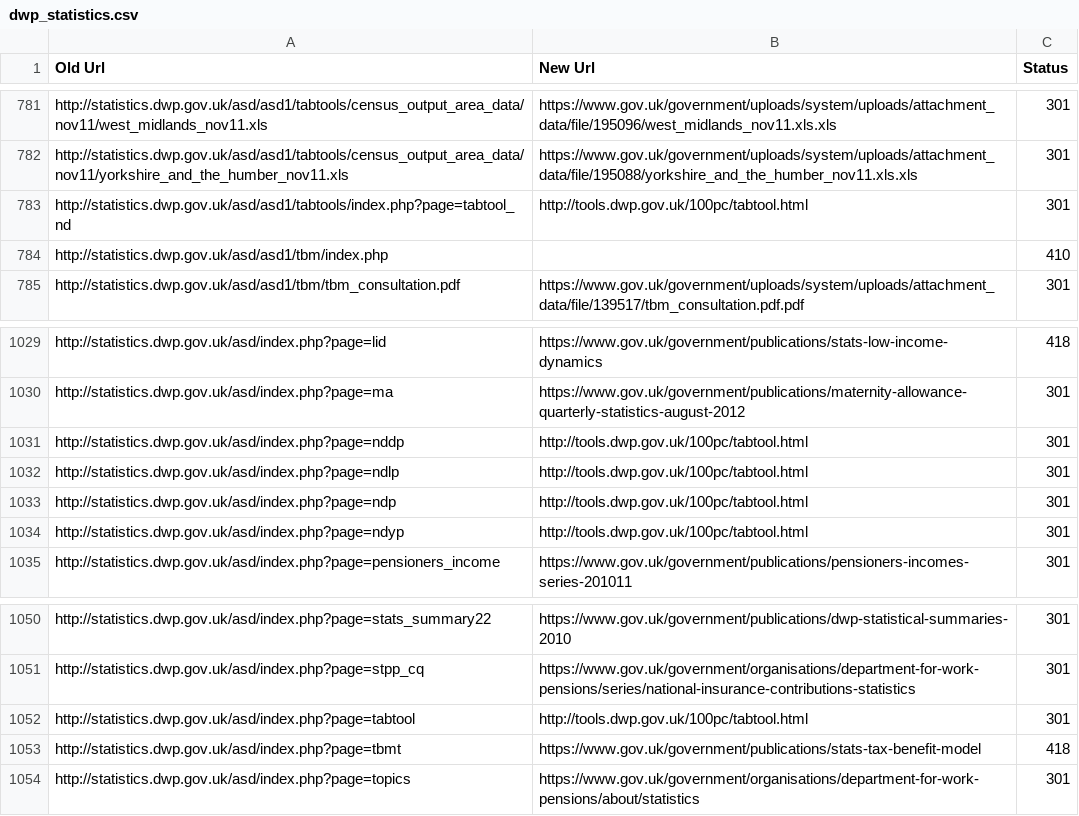
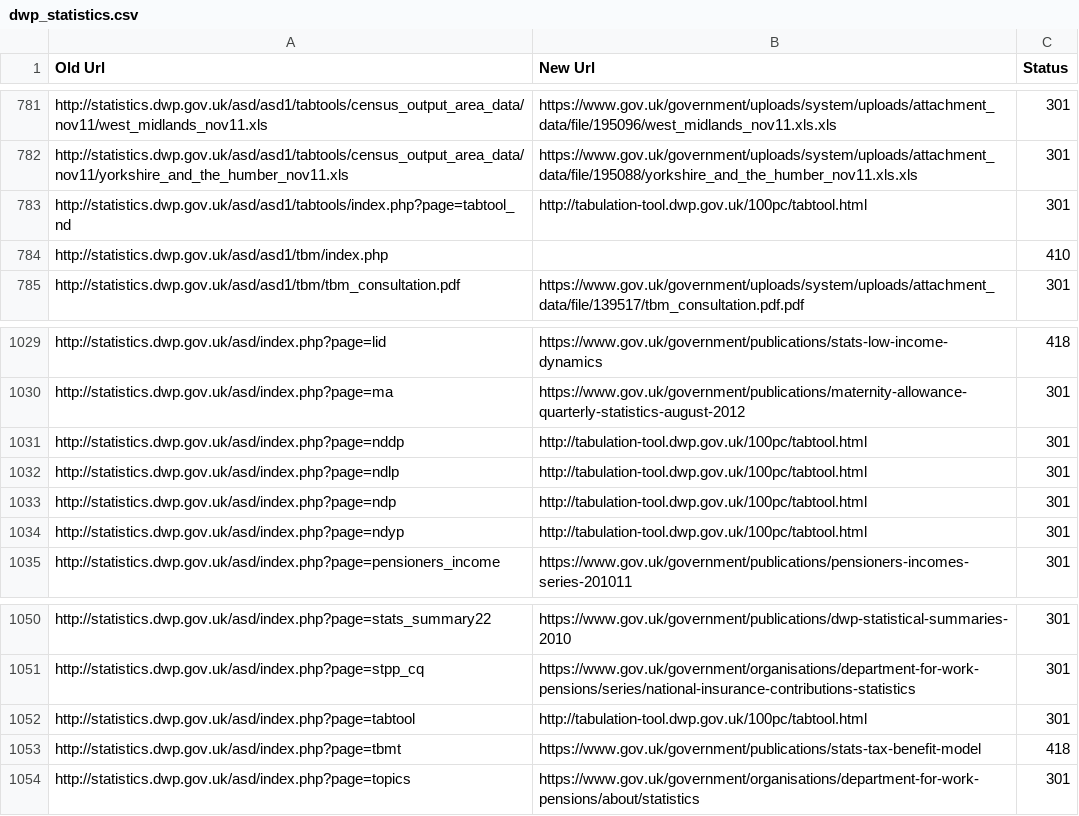
Before and after one commit to alphagov/transition-config, a CSV file: data/mappings/dwp_statistics.csv, drawn as a sheet; only a part is shown, gaps mark what is left out.

Commit message:
Change to tabulation tools subdomain for dwp_statistics

```diff
--- a/data/mappings/dwp_statistics.csv
+++ b/data/mappings/dwp_statistics.csv
@@ -782,3 +782,3 @@ http://statistics.dwp.gov.uk/asd/asd1/tabtools/census_output_area_data/nov11/wes
 http://statistics.dwp.gov.uk/asd/asd1/tabtools/census_output_area_data/nov11/yorkshire_and_the_humber_nov11.xls,https://www.gov.uk/government/uploads/system/uploads/attachment_data/file/195088/yorkshire_and_the_humber_nov11.xls.xls,301
-http://statistics.dwp.gov.uk/asd/asd1/tabtools/index.php?page=tabtool_nd,http://tools.dwp.gov.uk/100pc/tabtool.html,301
+http://statistics.dwp.gov.uk/asd/asd1/tabtools/index.php?page=tabtool_nd,http://tabulation-tool.dwp.gov.uk/100pc/tabtool.html,301
 http://statistics.dwp.gov.uk/asd/asd1/tbm/index.php,,410
@@ -1030,6 +1030,6 @@ http://statistics.dwp.gov.uk/asd/index.php?page=lid,https://www.gov.uk/governmen
 http://statistics.dwp.gov.uk/asd/index.php?page=ma,https://www.gov.uk/government/publications/maternity-allowance-quarterly-statistics-august-2012,301
-http://statistics.dwp.gov.uk/asd/index.php?page=nddp,http://tools.dwp.gov.uk/100pc/tabtool.html,301
-http://statistics.dwp.gov.uk/asd/index.php?page=ndlp,http://tools.dwp.gov.uk/100pc/tabtool.html,301
-http://statistics.dwp.gov.uk/asd/index.php?page=ndp,http://tools.dwp.gov.uk/100pc/tabtool.html,301
-http://statistics.dwp.gov.uk/asd/index.php?page=ndyp,http://tools.dwp.gov.uk/100pc/tabtool.html,301
+http://statistics.dwp.gov.uk/asd/index.php?page=nddp,http://tabulation-tool.dwp.gov.uk/100pc/tabtool.html,301
+http://statistics.dwp.gov.uk/asd/index.php?page=ndlp,http://tabulation-tool.dwp.gov.uk/100pc/tabtool.html,301
+http://statistics.dwp.gov.uk/asd/index.php?page=ndp,http://tabulation-tool.dwp.gov.uk/100pc/tabtool.html,301
+http://statistics.dwp.gov.uk/asd/index.php?page=ndyp,http://tabulation-tool.dwp.gov.uk/100pc/tabtool.html,301
 http://statistics.dwp.gov.uk/asd/index.php?page=pensioners_income,https://www.gov.uk/government/publications/pensioners-incomes-series-201011,301
@@ -1051,3 +1051,3 @@ http://statistics.dwp.gov.uk/asd/index.php?page=stats_summary22,https://www.gov.
 http://statistics.dwp.gov.uk/asd/index.php?page=stpp_cq,https://www.gov.uk/government/organisations/department-for-work-pensions/series/national-insurance-contributions-statistics,301
-http://statistics.dwp.gov.uk/asd/index.php?page=tabtool,http://tools.dwp.gov.uk/100pc/tabtool.html,301
+http://statistics.dwp.gov.uk/asd/index.php?page=tabtool,http://tabulation-tool.dwp.gov.uk/100pc/tabtool.html,301
 http://statistics.dwp.gov.uk/asd/index.php?page=tbmt,https://www.gov.uk/government/publications/stats-tax-benefit-model,418
```
